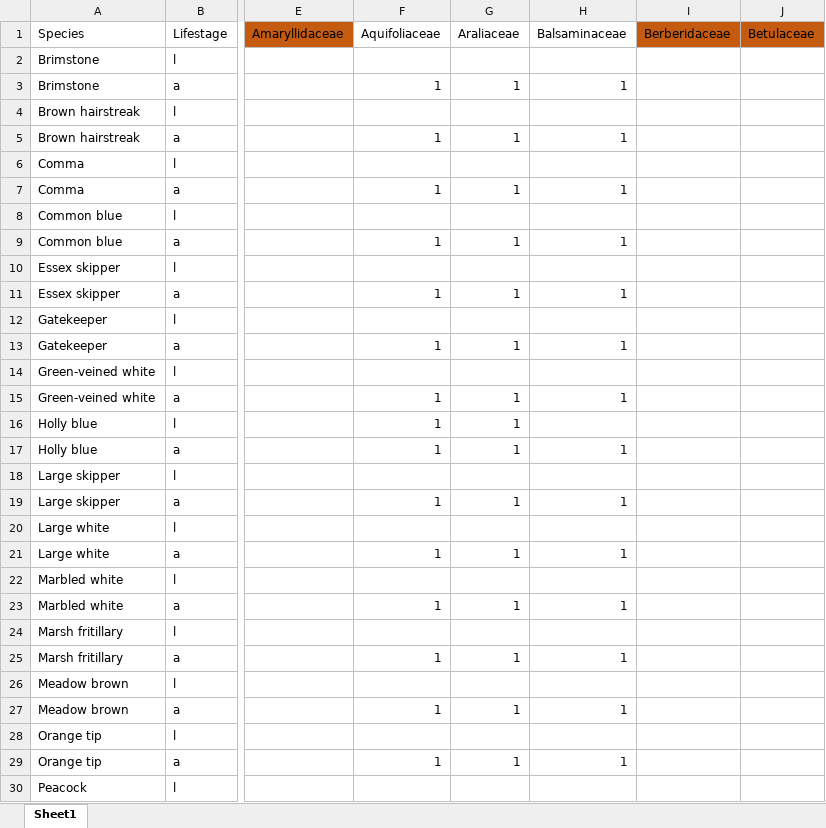
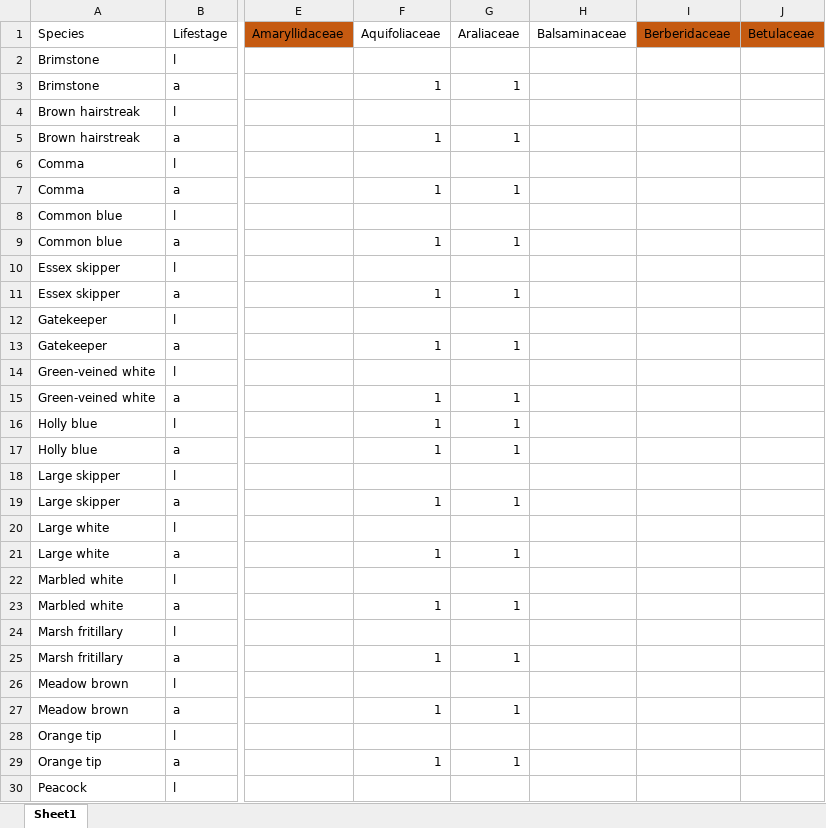
Before and after one commit to elinfalla/black_grass_project, an Excel workbook: butterfly_forage_plants.xlsx, sheet Sheet1, drawn as a sheet; only a part is shown, gaps mark what is left out; values as stored, in another font and other column widths than the file's, no borders; the diff covers the shown part only; the diff names each change by its address in the sheet, - before the commit and + after, or states it on an @@ line.

```diff
--- a/butterfly_forage_plants.xlsx (sheet Sheet1)
+++ b/butterfly_forage_plants.xlsx (sheet Sheet1)
-H3 (Balsaminaceae): 1
+H3 (Balsaminaceae): (empty)
-H5 (Balsaminaceae): 1
+H5 (Balsaminaceae): (empty)
-H7 (Balsaminaceae): 1
+H7 (Balsaminaceae): (empty)
-H9 (Balsaminaceae): 1
+H9 (Balsaminaceae): (empty)
-H11 (Balsaminaceae): 1
+H11 (Balsaminaceae): (empty)
-H13 (Balsaminaceae): 1
+H13 (Balsaminaceae): (empty)
-H15 (Balsaminaceae): 1
+H15 (Balsaminaceae): (empty)
-H17 (Balsaminaceae): 1
+H17 (Balsaminaceae): (empty)
-H19 (Balsaminaceae): 1
+H19 (Balsaminaceae): (empty)
-H21 (Balsaminaceae): 1
+H21 (Balsaminaceae): (empty)
-H23 (Balsaminaceae): 1
+H23 (Balsaminaceae): (empty)
-H25 (Balsaminaceae): 1
+H25 (Balsaminaceae): (empty)
-H27 (Balsaminaceae): 1
+H27 (Balsaminaceae): (empty)
-H29 (Balsaminaceae): 1
+H29 (Balsaminaceae): (empty)
```
Also changed, not shown: 10 edited cells elsewhere in this sheet, forage_plant_location.xlsx, 1 other file.
